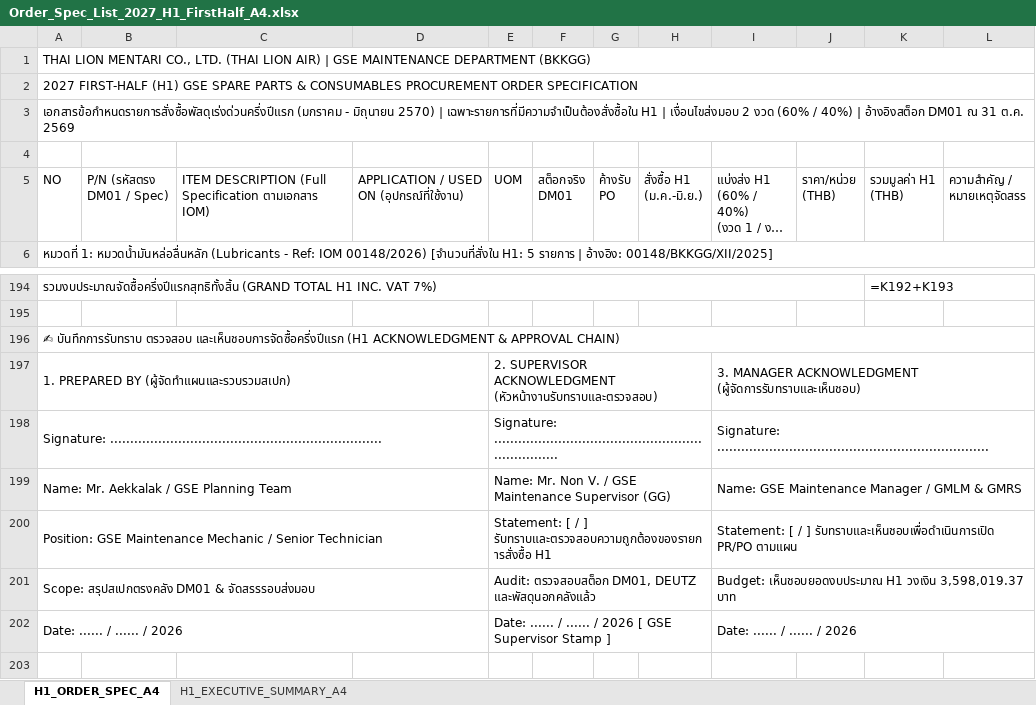
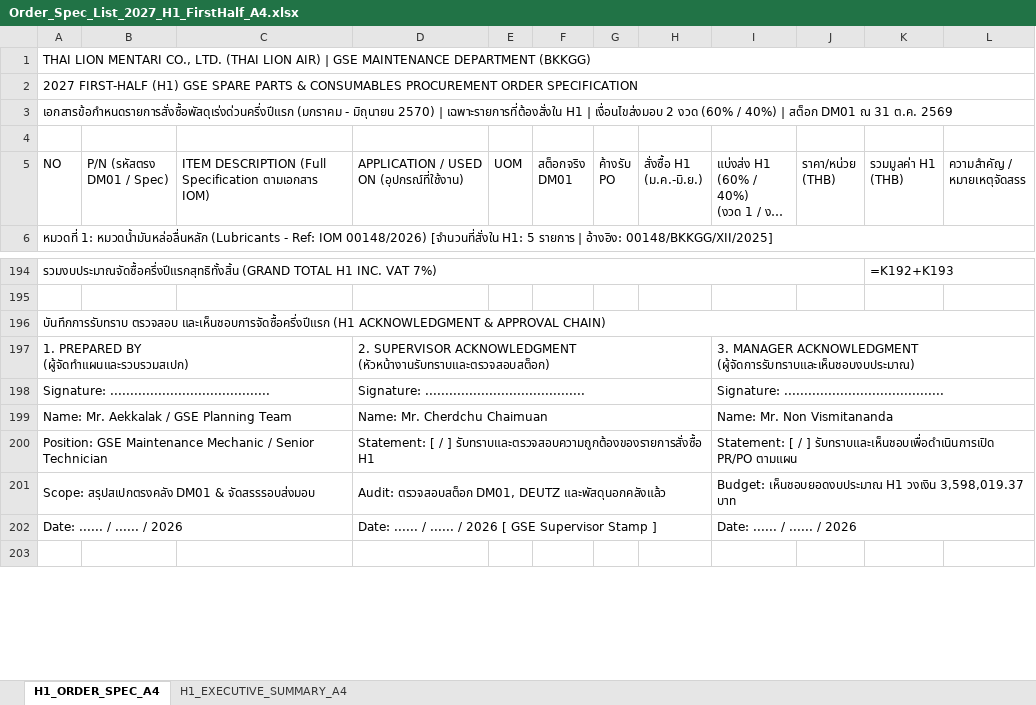
Before and after one commit to JackSleep10/RequestStockFor1Year, an Excel workbook: Order_Spec_List_2027_H1_FirstHalf_A4.xlsx, sheet H1_ORDER_SPEC_A4, drawn as a sheet; only a part is shown, gaps mark what is left out; long unchanged cells end in …; values as stored, in another font and other column widths than the file's, no cell formats; formulas without a stored value are shown as written; removed rows and columns are numbered as before the commit, all else as after; ↵ is a line break in a cell; the diff names each change by its address in the sheet, - before the commit and + after, or states it on an @@ line.

```diff
--- a/Order_Spec_List_2027_H1_FirstHalf_A4.xlsx (sheet H1_ORDER_SPEC_A4)
+++ b/Order_Spec_List_2027_H1_FirstHalf_A4.xlsx (sheet H1_ORDER_SPEC_A4)
-A3 (NO): …2570) | เฉพาะรายการที่มีความจำเป็นต้องสั่งซื้อใน H1 | เงื่อนไขส่งมอบ 2 งวด (60% / 40%) | อ้างอิงสต็อก DM01 ณ…
+A3 (NO): …2570) | เฉพาะรายการที่ต้องสั่งใน H1 | เงื่อนไขส่งมอบ 2 งวด (60% / 40%) | สต็อก DM01 ณ…
-A196 (NO): ✍ บันทึกการรับทราบ ตรวจสอบ…
+A196 (NO): บันทึกการรับทราบ ตรวจสอบ…
-row 197: 1. PREPARED BY (ผู้จัดทำแผนและรวบรวมสเปก) |  |  |  | 2. SUPERVISOR ACKNOWLEDGMENT (หัวหน้างานรับทราบและตรวจสอบ) |  |  |  | 3. MANAGER ACKNOWLEDGMENT (ผู้จัดการรับทราบและเห็นชอบ)
-row 198: Signature: .................................................................... |  |  |  | Signature: .................................................................... |  |  |  | Signature: ....................................................................
+row 197: 1. PREPARED BY ↵ (ผู้จัดทำแผนและรวบรวมสเปก) |  |  | 2. SUPERVISOR ACKNOWLEDGMENT ↵ (หัวหน้างานรับทราบและตรวจสอบสต็อก) |  |  |  |  | 3. MANAGER ACKNOWLEDGMENT ↵ (ผู้จัดการรับทราบและเห็นชอบงบประมาณ)
+row 198: Signature: ........................................ |  |  | Signature: ........................................ |  |  |  |  | Signature: ........................................
-A199:D199 merged
+A199:C199 merged
-D199: (empty)
+D199: Name: Mr. Cherdchu Chaimuan
+D199:H199 merged
-E199 (UOM): Name: Mr. Non V. / GSE Maintenance Supervisor (GG)
+E199 (UOM): (empty)
-E199:H199 merged
-I199: Name: GSE Maintenance Manager / GMLM & GMRS
+I199: Name: Mr. Non Vismitananda
-A200:D200 merged
+A200:C200 merged
-D200: (empty)
+D200: Statement: [ / ] รับทราบและตรวจสอบความถูกต้องของรายการสั่งซื้อ H1
+D200:H200 merged
-E200 (UOM): Statement: [ / ] รับทราบและตรวจสอบความถูกต้องของรายการสั่งซื้อ H1
+E200 (UOM): (empty)
-E200:H200 merged
-A201:D201 merged
+A201:C201 merged
-D201: (empty)
+D201: Audit: ตรวจสอบสต็อก DM01, DEUTZ และพัสดุนอกคลังแล้ว
+D201:H201 merged
-E201 (UOM): Audit: ตรวจสอบสต็อก DM01, DEUTZ และพัสดุนอกคลังแล้ว
+E201 (UOM): (empty)
-E201:H201 merged
-A202:D202 merged
+A202:C202 merged
-D202: (empty)
+D202: Date: ...... / ...... / 2026 [ GSE Supervisor Stamp ]
+D202:H202 merged
-E202 (UOM): Date: ...... / ...... / 2026 [ GSE Supervisor Stamp ]
+E202 (UOM): (empty)
-E202:H202 merged
```
Also changed, not shown: sheet H1_EXECUTIVE_SUMMARY_A4, cell formats, Order_Spec_List_2027_GSE.xlsx.
